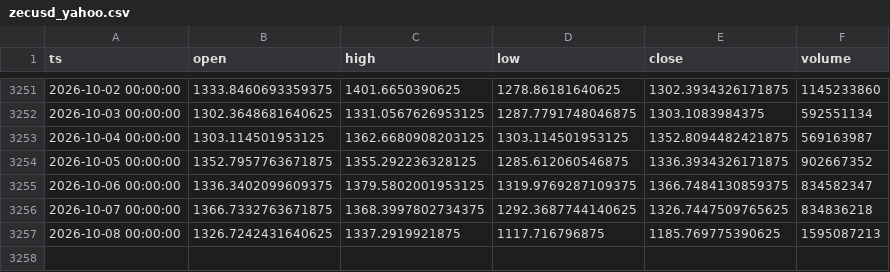
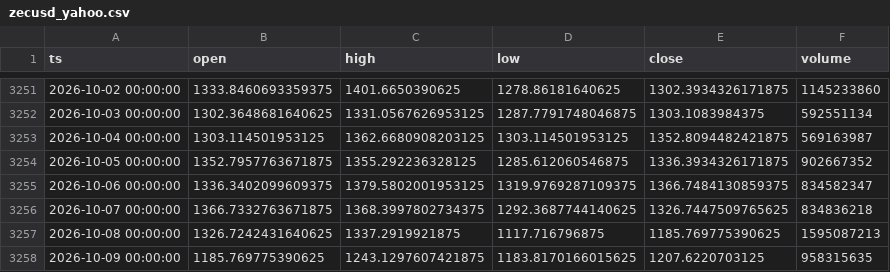
Before and after one commit to thatssoheil/crypto-micro-analysis, a CSV file: data/micro_dataset/zecusd_yahoo.csv, drawn as a sheet; only a part is shown, gaps mark what is left out.

Commit message:
Bot daily dataset refresh 2026-10-10

```diff
--- a/data/micro_dataset/zecusd_yahoo.csv
+++ b/data/micro_dataset/zecusd_yahoo.csv
@@ -3257 +3257,2 @@ ts,open,high,low,close,volume
 2026-10-08 00:00:00,1326.7242431640625,1337.2919921875,1117.716796875,1185.769775390625,1595087213
+2026-10-09 00:00:00,1185.769775390625,1243.1297607421875,1183.8170166015625,1207.6220703125,958315635
```
Also changed, not shown: data/micro_dataset/btcusd_daily.csv, data/micro_dataset/ethusd_daily.csv, 3 other files.
